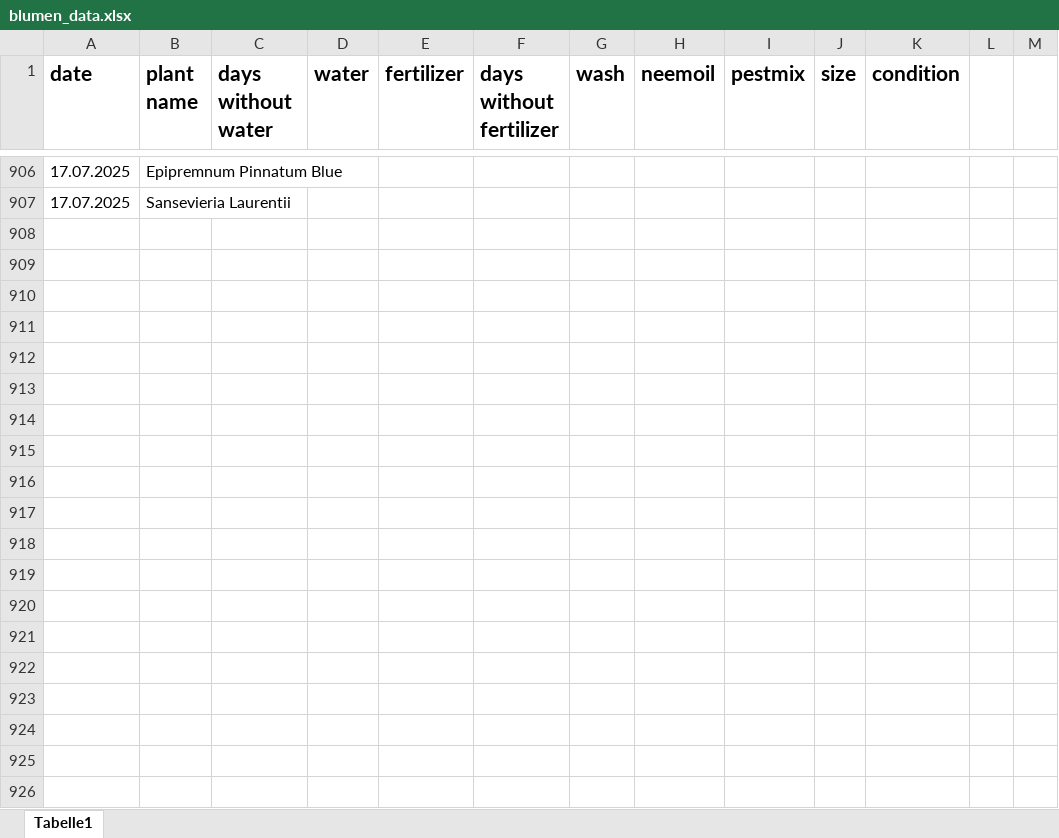
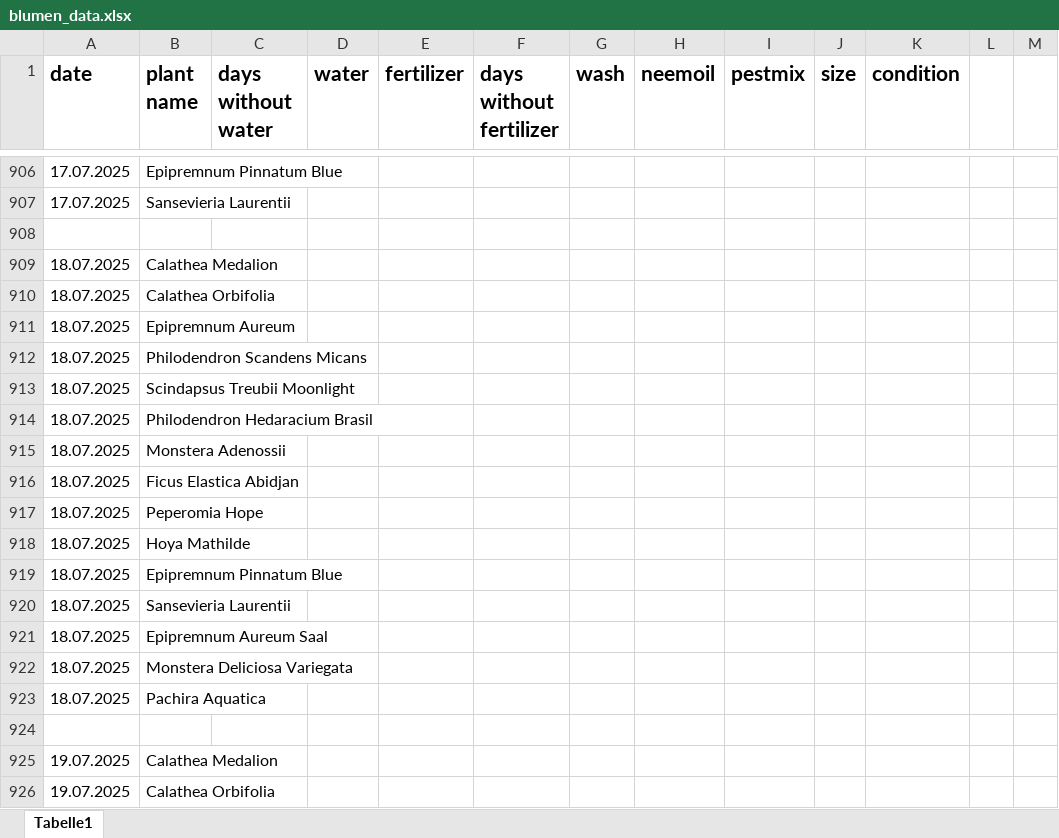
Before and after one commit to Iakithega/blumn, an Excel workbook: data/blumen_data.xlsx, sheet Tabelle1, drawn as a sheet; only a part is shown, gaps mark what is left out; values as stored, in another font and other column widths than the file's, no borders; the diff covers the shown part only; the diff names each change by its address in the sheet, - before the commit and + after, or states it on an @@ line.

Commit message:
added plants

```diff
--- a/data/blumen_data.xlsx (sheet Tabelle1)
+++ b/data/blumen_data.xlsx (sheet Tabelle1)
+row 908: (empty)
+row 909: 18.07.2025 | Calathea Medalion
+row 910: 18.07.2025 | Calathea Orbifolia
+row 911: 18.07.2025 | Epipremnum Aureum
+row 912: 18.07.2025 | Philodendron Scandens Micans
+row 913: 18.07.2025 | Scindapsus Treubii Moonlight
+row 914: 18.07.2025 | Philodendron Hedaracium Brasil
+row 915: 18.07.2025 | Monstera Adenossii
+row 916: 18.07.2025 | Ficus Elastica Abidjan
+row 917: 18.07.2025 | Peperomia Hope
+row 918: 18.07.2025 | Hoya Mathilde
+row 919: 18.07.2025 | Epipremnum Pinnatum Blue
+row 920: 18.07.2025 | Sansevieria Laurentii
+row 921: 18.07.2025 | Epipremnum Aureum Saal
+row 922: 18.07.2025 | Monstera Deliciosa Variegata
+row 923: 18.07.2025 | Pachira Aquatica
+row 924: (empty)
+row 925: 19.07.2025 | Calathea Medalion
+row 926: 19.07.2025 | Calathea Orbifolia
```
Also changed, not shown: 93 added rows elsewhere in this sheet, 2 other files.
